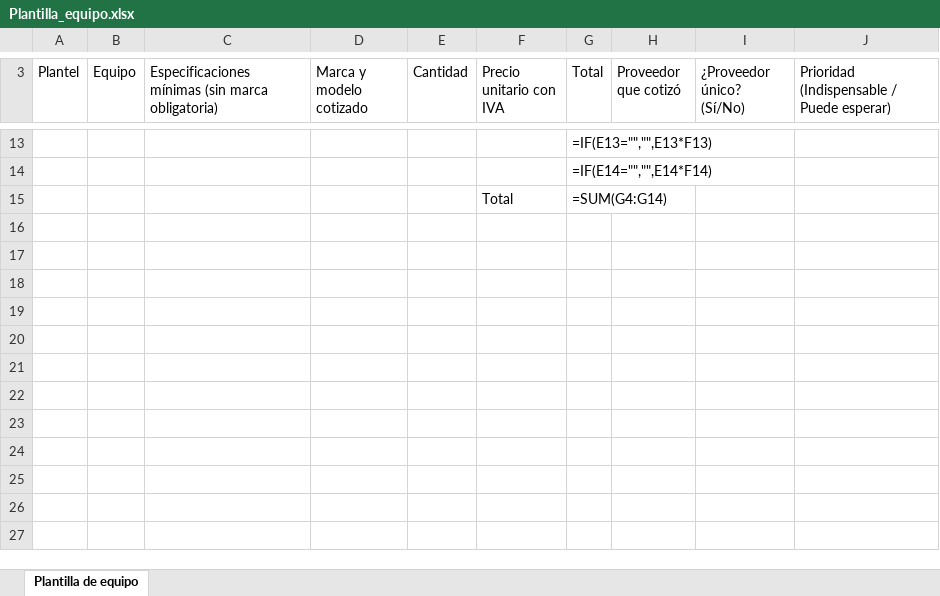
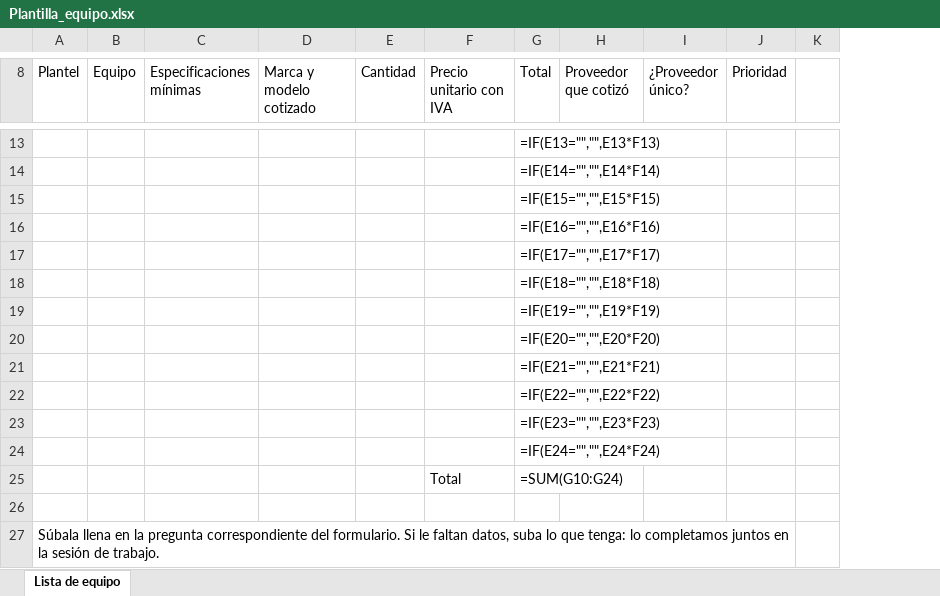
Before and after one commit to desec-chihuahua/ficha-ejecutiva, an Excel workbook: plantillas/Plantilla_equipo.xlsx, sheet Lista de equipo, drawn as a sheet; only a part is shown, gaps mark what is left out; values as stored, in another font and other column widths than the file's, no cell formats; formulas without a stored value are shown as written; charts and pictures not drawn; removed rows and columns are numbered as before the commit, all else as after; the diff covers the shown part only; the diff names each change by its address in the sheet, - before the commit and + after, or states it on an @@ line.

Commit message:
Portada: Proyectos STEM sin Juárez; plantillas con logotipos SIDE y DESEC

```diff
--- a/plantillas/Plantilla_equipo.xlsx (sheet Lista de equipo)
+++ b/plantillas/Plantilla_equipo.xlsx (sheet Lista de equipo)
-sheet tab: Plantilla de equipo
+sheet tab: Lista de equipo
-column C, row 3: Especificaciones mínimas (sin marca obligatoria)
+column C (Especificaciones mínimas), empty
-column I (¿Proveedor único? (Sí/No)), empty
-column J, row 3: Prioridad (Indispensable / Puede esperar)
+column I (¿Proveedor único?), empty
+column J (Prioridad), empty
+column K, empty
+row 15:  |  |  |  |  |  | =IF(E15="","",E15*F15)
+row 16:  |  |  |  |  |  | =IF(E16="","",E16*F16)
+row 17:  |  |  |  |  |  | =IF(E17="","",E17*F17)
+row 18:  |  |  |  |  |  | =IF(E18="","",E18*F18)
+row 19:  |  |  |  |  |  | =IF(E19="","",E19*F19)
+row 20:  |  |  |  |  |  | =IF(E20="","",E20*F20)
+row 21:  |  |  |  |  |  | =IF(E21="","",E21*F21)
+row 22:  |  |  |  |  |  | =IF(E22="","",E22*F22)
+row 23:  |  |  |  |  |  | =IF(E23="","",E23*F23)
+row 24:  |  |  |  |  |  | =IF(E24="","",E24*F24)
-G25 (Total): =SUM(G4:G14)
+G25 (Total): =SUM(G10:G24)
+row 26: (empty)
+row 27: Súbala llena en la pregunta correspondiente del formulario. Si le faltan datos, suba lo que tenga: lo completamos juntos en la sesión de trabajo.
```
Also changed, not shown: 6 added rows, 6 removed rows, 2 edited cells and merged cells elsewhere in this sheet, cell formats, charts or pictures, plantillas/Plantilla_calendario.xlsx, plantillas/Plantilla_desglose_del_gasto.xlsx, 2 other files.
